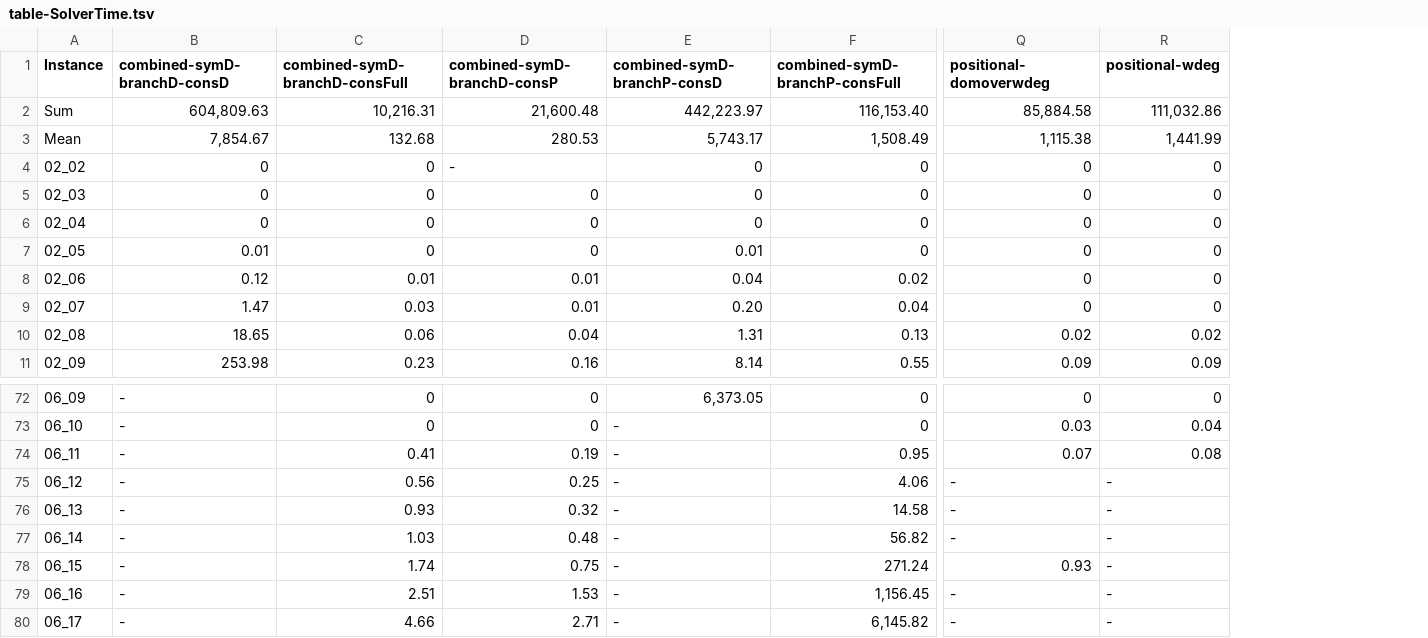
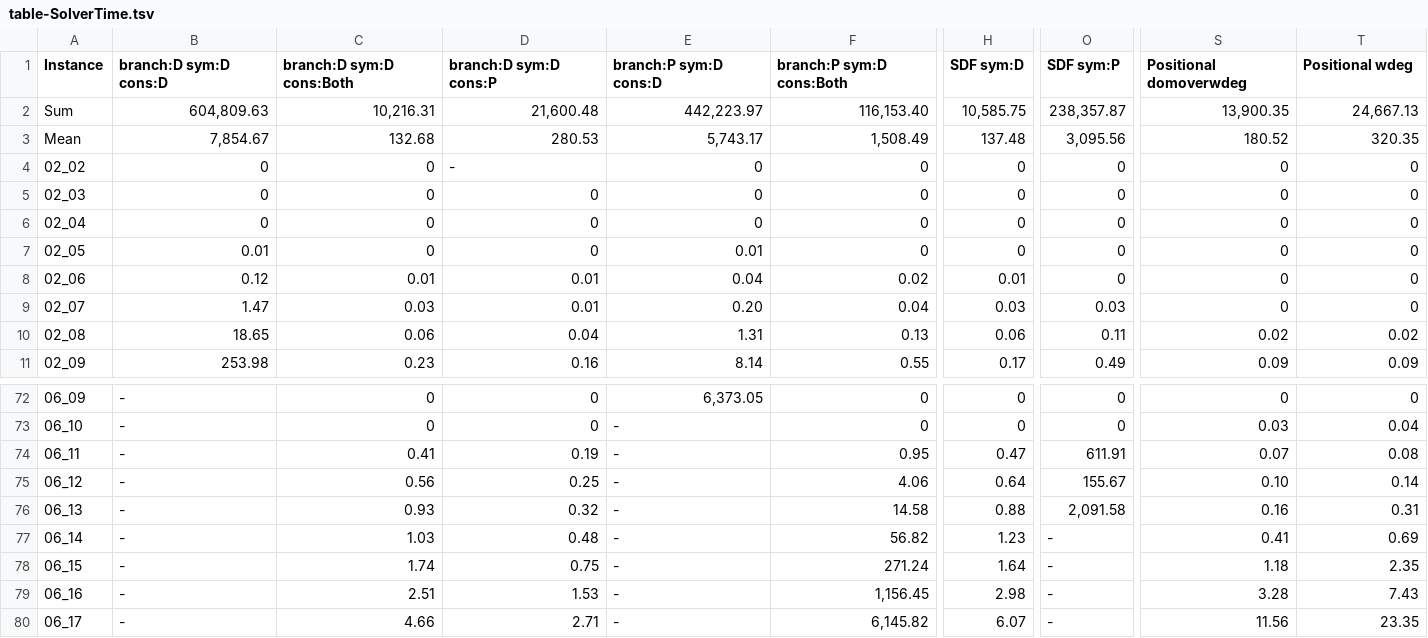
Before and after one commit to stacs-cp/ModRef2018-Langfords, a TSV file: experiment/plots/table-SolverTime.tsv, drawn as a sheet; only a part is shown, gaps mark what is left out; addresses are those after the commit; the diff covers the shown part only; the diff names each change by its address in the sheet, - before the commit and + after, or states it on an @@ line.

```diff
--- a/experiment/plots/table-SolverTime.tsv
+++ b/experiment/plots/table-SolverTime.tsv
+column H (SDF sym:D), rows 2-11: 10,585.75 | 137.48 | 0 | 0 | 0 | 0 | 0.01 | 0.03 | 0.06 | 0.17; rows 72-80: 0 | 0 | 0.47 | 0.64 | 0.88 | 1.23 | 1.64 | 2.98 | 6.07
+column O (SDF sym:P), rows 2-11: 238,357.87 | 3,095.56 | 0 | 0 | 0 | 0 | 0 | 0.03 | 0.11 | 0.49; rows 72-80: 0 | 0 | 611.91 | 155.67 | 2,091.58 | - | - | - | -
-B1: combined-symD-branchD-consD
+B1: branch:D sym:D cons:D
-C1: combined-symD-branchD-consFull
+C1: branch:D sym:D cons:Both
-D1: combined-symD-branchD-consP
+D1: branch:D sym:D cons:P
-E1: combined-symD-branchP-consD
+E1: branch:P sym:D cons:D
-F1: combined-symD-branchP-consFull
+F1: branch:P sym:D cons:Both
-S1: positional-domoverwdeg
+S1: Positional domoverwdeg
-T1: positional-wdeg
+T1: Positional wdeg
-S2 (Positional domoverwdeg): 85,884.58
+S2 (Positional domoverwdeg): 13,900.35
-T2 (Positional wdeg): 111,032.86
+T2 (Positional wdeg): 24,667.13
-S3 (Positional domoverwdeg): 1,115.38
+S3 (Positional domoverwdeg): 180.52
-T3 (Positional wdeg): 1,441.99
+T3 (Positional wdeg): 320.35
-S75 (Positional domoverwdeg): -
+S75 (Positional domoverwdeg): 0.10
-T75 (Positional wdeg): -
+T75 (Positional wdeg): 0.14
-S76 (Positional domoverwdeg): -
+S76 (Positional domoverwdeg): 0.16
-T76 (Positional wdeg): -
+T76 (Positional wdeg): 0.31
-S77 (Positional domoverwdeg): -
+S77 (Positional domoverwdeg): 0.41
-T77 (Positional wdeg): -
+T77 (Positional wdeg): 0.69
-S78 (Positional domoverwdeg): 0.93
+S78 (Positional domoverwdeg): 1.18
-T78 (Positional wdeg): -
+T78 (Positional wdeg): 2.35
-S79 (Positional domoverwdeg): -
+S79 (Positional domoverwdeg): 3.28
-T79 (Positional wdeg): -
+T79 (Positional wdeg): 7.43
-S80 (Positional domoverwdeg): -
+S80 (Positional domoverwdeg): 11.56
-T80 (Positional wdeg): -
+T80 (Positional wdeg): 23.35
```
Also changed, not shown: 11 edited cells elsewhere in this file, experiment/plots/table-Nodes.tsv, experiment/plots/table-SavileRowTime.tsv, 2 other files.
